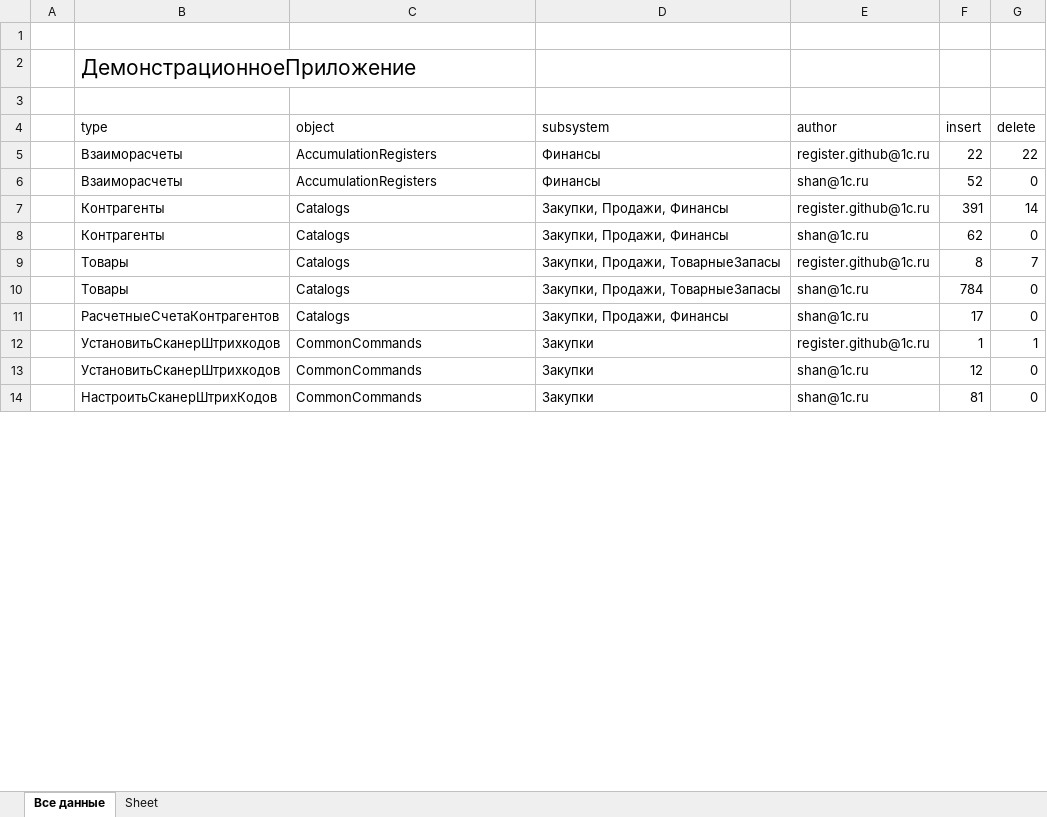
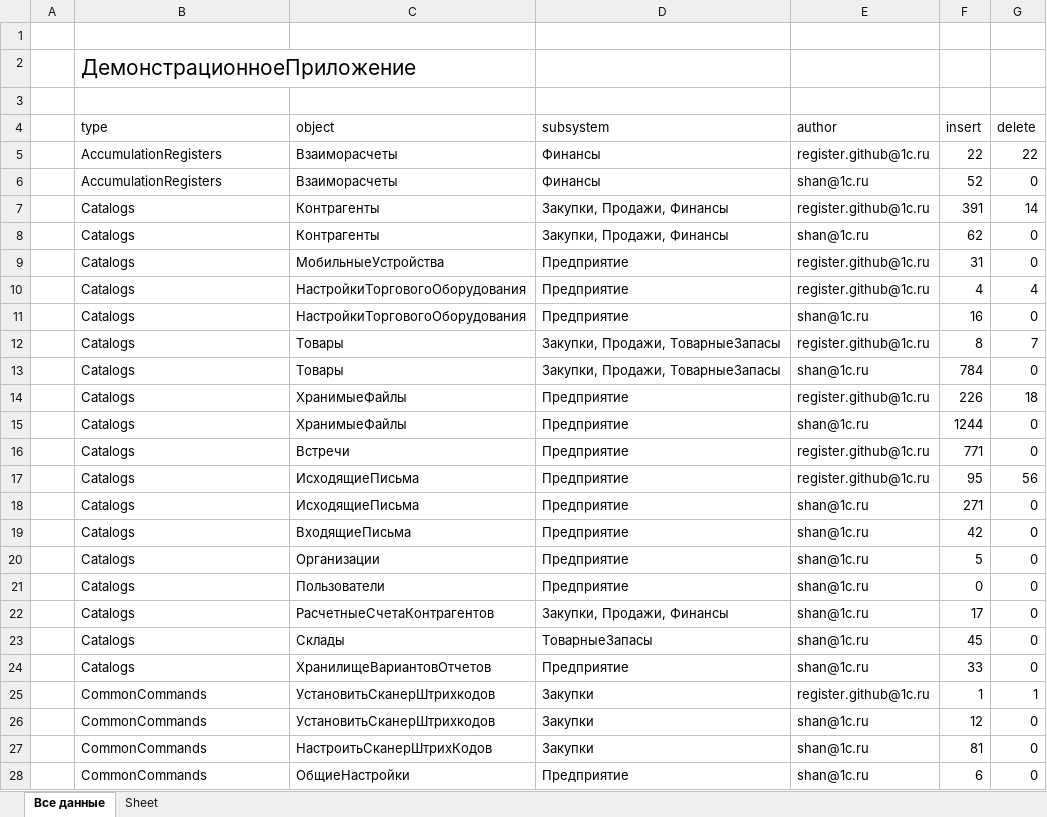
Before and after one commit to Oxotka/1Codemeter, an Excel workbook: stats.xlsx, sheet Все данные, drawn as a sheet; only a part is shown; values as stored, in another font and other column widths than the file's, no borders; addresses are those after the commit; the diff covers the shown part only; the diff names each change by its address in the sheet, - before the commit and + after, or states it on an @@ line.

Commit message:
full stat

```diff
--- a/stats.xlsx (sheet Все данные)
+++ b/stats.xlsx (sheet Все данные)
-B5:B6 (type): Взаиморасчеты
+B5:B6 (type): AccumulationRegisters
-C5:C6 (object): AccumulationRegisters
+C5:C6 (object): Взаиморасчеты
-B7:B8 (type): Контрагенты
+B7:B8 (type): Catalogs
-C7:C8 (object): Catalogs
+C7:C8 (object): Контрагенты
+row 9:  | Catalogs | МобильныеУстройства | Предприятие | register.github@1c.ru | 31 | 0
+row 10:  | Catalogs | НастройкиТорговогоОборудования | Предприятие | register.github@1c.ru | 4 | 4
+row 11:  | Catalogs | НастройкиТорговогоОборудования | Предприятие | shan@1c.ru | 16 | 0
-B12:B13 (type): Товары
+B12:B13 (type): Catalogs
-C12:C13 (object): Catalogs
+C12:C13 (object): Товары
+row 14:  | Catalogs | ХранимыеФайлы | Предприятие | register.github@1c.ru | 226 | 18
+row 15:  | Catalogs | ХранимыеФайлы | Предприятие | shan@1c.ru | 1244 | 0
+row 16:  | Catalogs | Встречи | Предприятие | register.github@1c.ru | 771 | 0
+row 17:  | Catalogs | ИсходящиеПисьма | Предприятие | register.github@1c.ru | 95 | 56
+row 18:  | Catalogs | ИсходящиеПисьма | Предприятие | shan@1c.ru | 271 | 0
+row 19:  | Catalogs | ВходящиеПисьма | Предприятие | shan@1c.ru | 42 | 0
+row 20:  | Catalogs | Организации | Предприятие | shan@1c.ru | 5 | 0
+row 21:  | Catalogs | Пользователи | Предприятие | shan@1c.ru | 0 | 0
-B22 (type): РасчетныеСчетаКонтрагентов
+B22 (type): Catalogs
-C22 (object): Catalogs
+C22 (object): РасчетныеСчетаКонтрагентов
+row 23:  | Catalogs | Склады | ТоварныеЗапасы | shan@1c.ru | 45 | 0
+row 24:  | Catalogs | ХранилищеВариантовОтчетов | Предприятие | shan@1c.ru | 33 | 0
-B25:B26 (type): УстановитьСканерШтрихкодов
+B25:B26 (type): CommonCommands
-C25:C26 (object): CommonCommands
+C25:C26 (object): УстановитьСканерШтрихкодов
-B27 (type): НастроитьСканерШтрихКодов
+B27 (type): CommonCommands
-C27 (object): CommonCommands
+C27 (object): НастроитьСканерШтрихКодов
+row 28:  | CommonCommands | ОбщиеНастройки | Предприятие | shan@1c.ru | 6 | 0
```
Also changed, not shown: 67 added rows and 16 edited cells elsewhere in this sheet, 2 other files.
